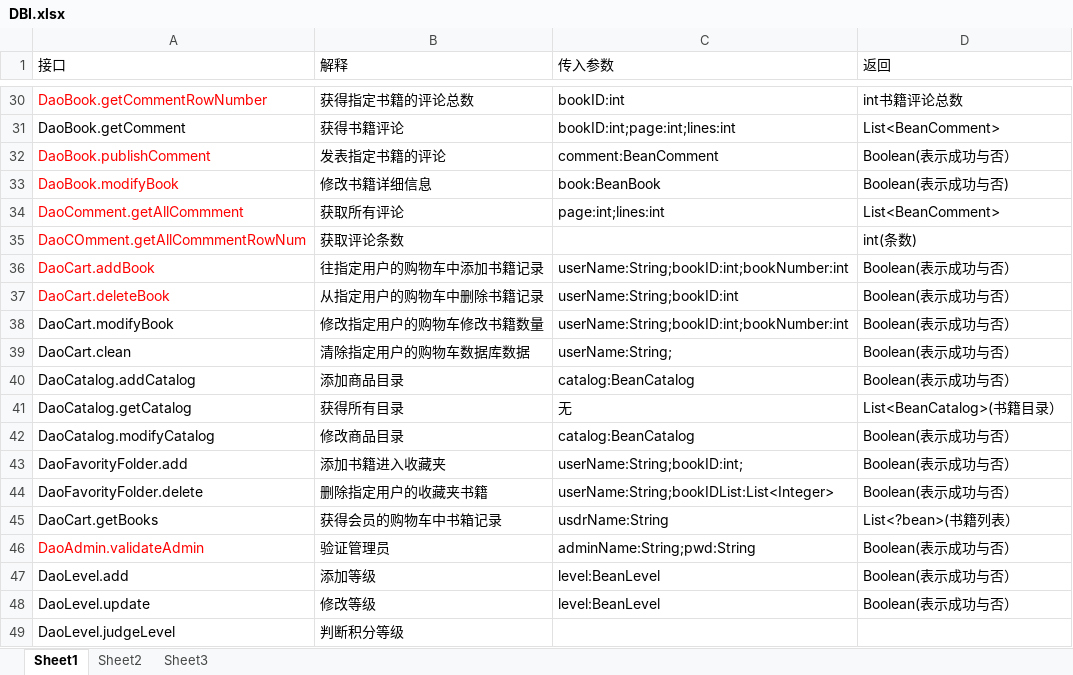
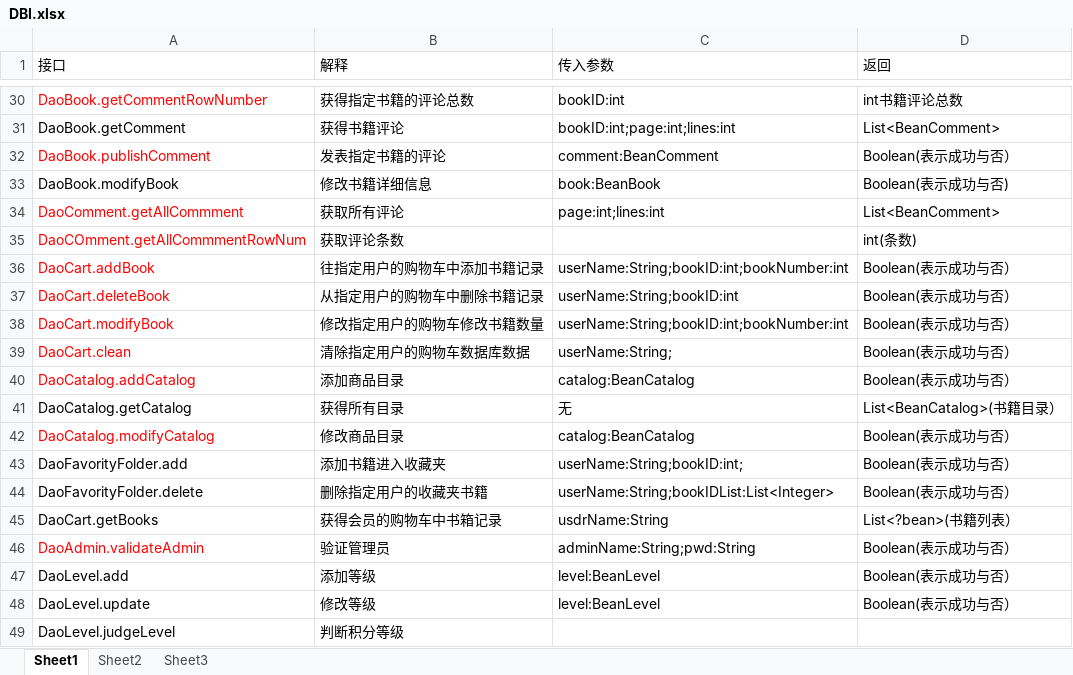
Before and after one commit to SanziShi/Symagic, an Excel workbook: doc/DBI.xlsx, sheet Sheet1, drawn as a sheet; only a part is shown, gaps mark what is left out; values as stored, in another font and other column widths than the file's, no borders; the diff names each change by its address in the sheet, - before the commit and + after, or states it on an @@ line.

```diff
--- a/doc/DBI.xlsx (sheet Sheet1)
+++ b/doc/DBI.xlsx (sheet Sheet1)
-A33 text colour: #FF0000
+A33 text colour: black
-A38:A40 text colour: black
+A38:A40 text colour: #FF0000
-A42 text colour: black
+A42 text colour: #FF0000
```
Also changed, not shown: 2 other files.
